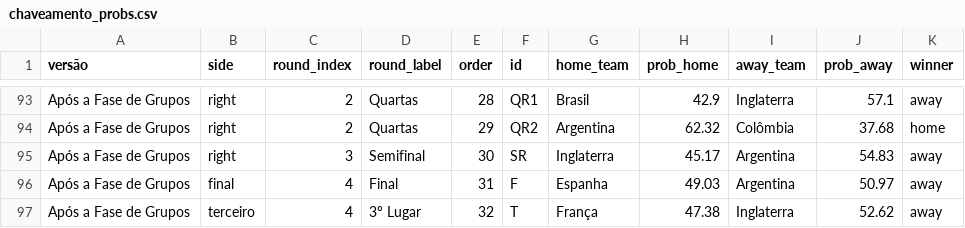
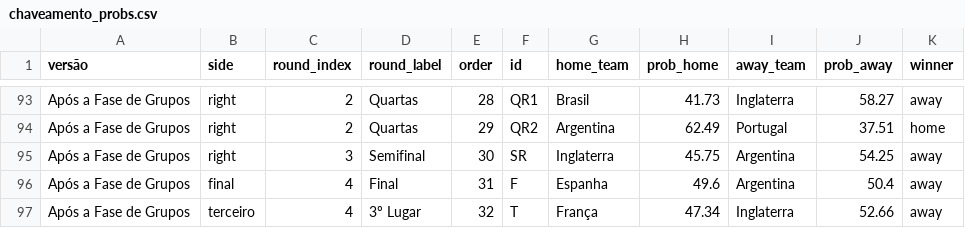
Before and after one commit to BrazilianFootball/WorldCup2026, a CSV file: docs/csv/previsoes/chaveamento_probs.csv, drawn as a sheet; only a part is shown, gaps mark what is left out; the diff covers the shown part only; the diff names each change by its address in the sheet, - before the commit and + after, or states it on an @@ line.

```diff
--- a/docs/csv/previsoes/chaveamento_probs.csv
+++ b/docs/csv/previsoes/chaveamento_probs.csv
-H93 (prob_home): 42.9
+H93 (prob_home): 41.73
-J93 (prob_away): 57.1
+J93 (prob_away): 58.27
-H94 (prob_home): 62.32
+H94 (prob_home): 62.49
-I94 (away_team): Colômbia
+I94 (away_team): Portugal
-J94 (prob_away): 37.68
+J94 (prob_away): 37.51
-H95 (prob_home): 45.17
+H95 (prob_home): 45.75
-J95 (prob_away): 54.83
+J95 (prob_away): 54.25
-H96 (prob_home): 49.03
+H96 (prob_home): 49.6
-J96 (prob_away): 50.97
+J96 (prob_away): 50.4
-H97 (prob_home): 47.38
+H97 (prob_home): 47.34
-J97 (prob_away): 52.62
+J97 (prob_away): 52.66
```
Also changed, not shown: 63 edited cells elsewhere in this file, docs/csv/previsoes/all_matchups.csv, docs/csv/previsoes/tabela_chances.csv, 6 other files.
